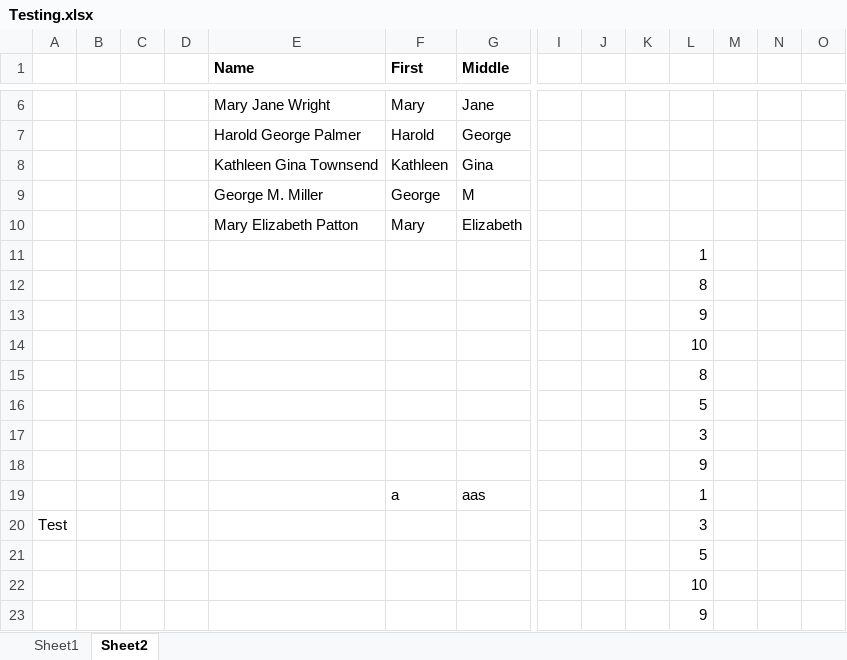
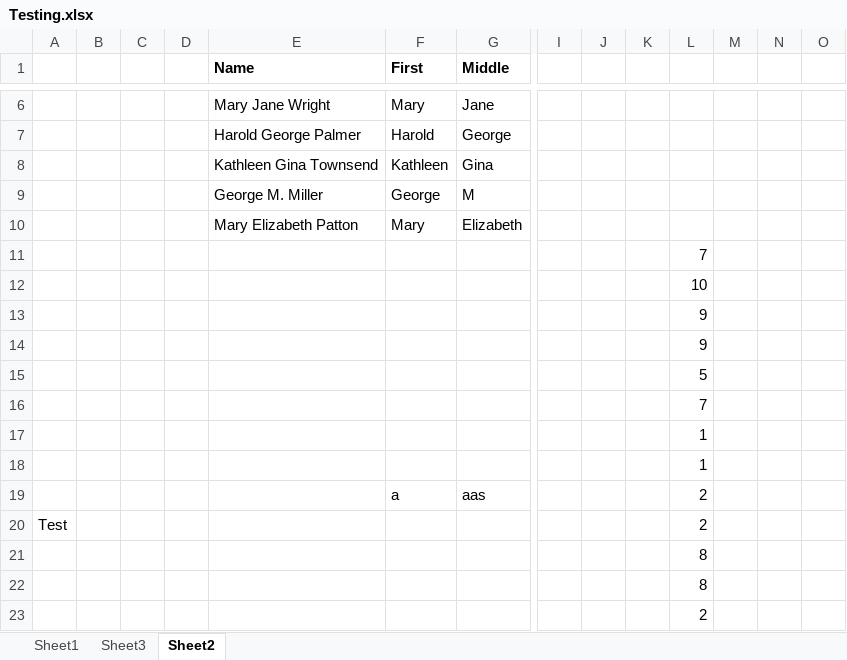
Before and after one commit to ashishdock/git-practice, an Excel workbook: Excel/Testing.xlsx, sheet Sheet2, drawn as a sheet; only a part is shown, gaps mark what is left out; values as stored, in another font and other column widths than the file's, no borders; conditional formats and table styles not drawn; removed rows and columns are numbered as before the commit, all else as after; rows hold the shown columns only; the diff names each change by its address in the sheet, - before the commit and + after, or states it on an @@ line.

```diff
--- a/Excel/Testing.xlsx (sheet Sheet2)
+++ b/Excel/Testing.xlsx (sheet Sheet2)
+sheet tab: Sheet3
-L11: 1
+L11: 7
-L12: 8
+L12: 10
-L14: 10
+L14: 9
@@ row 16 moved to row 15: 5 @@
+row 16:  |  |  |  |  |  |  |  |  |  | 7
+row 17:  |  |  |  |  |  |  |  |  |  | 1
+row 18:  |  |  |  |  |  |  |  |  |  | 1
+row 19:  |  |  |  |  | a | aas |  |  |  | 2
+row 20: Test |  |  |  |  |  |  |  |  |  | 2
-L22: 3
+L22: 8
-L23: 9
+L23: 2
-row 19:  |  |  |  |  | a | aas |  |  |  | 1
-row 20: Test |  |  |  |  |  |  |  |  |  | 3
-row 21:  |  |  |  |  |  |  |  |  |  | 5
-row 22:  |  |  |  |  |  |  |  |  |  | 10
-row 23:  |  |  |  |  |  |  |  |  |  | 9
```
Also changed, not shown: sheet Sheet1, 3 other files.
